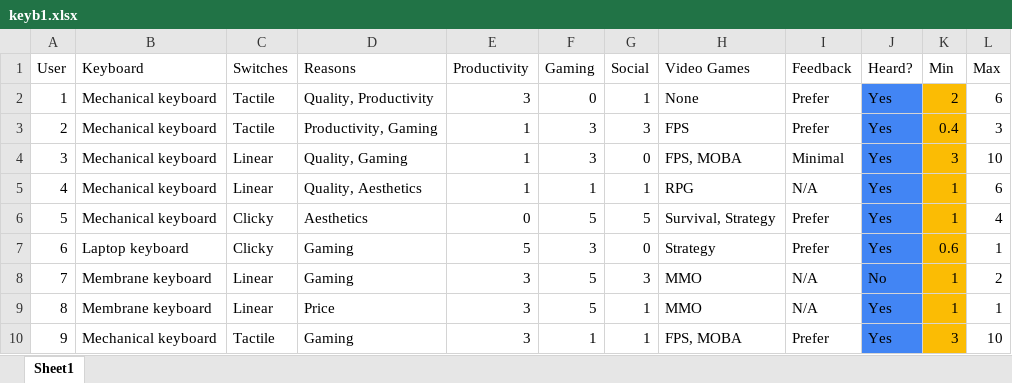
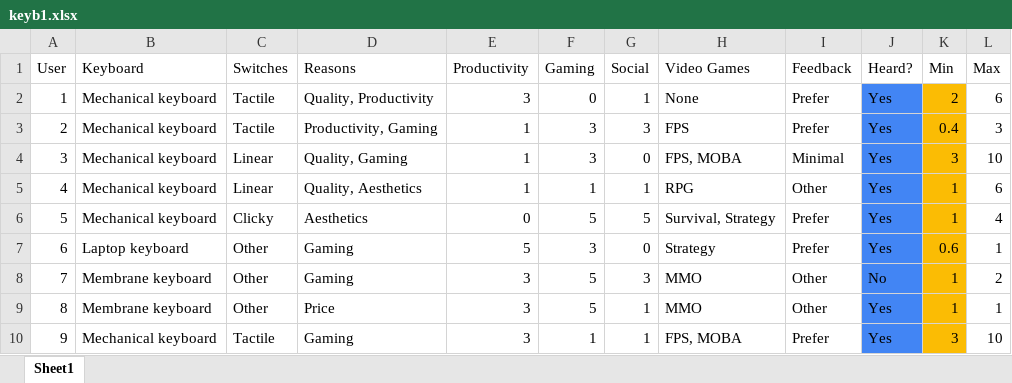
Before and after one commit to Galaxeo/keyboard-data-analysis, an Excel workbook: keyb1.xlsx, sheet Sheet1, drawn as a sheet; only a part is shown; values as stored, in another font and other column widths than the file's, no borders; the diff covers the shown part only; the diff names each change by its address in the sheet, - before the commit and + after, or states it on an @@ line.

```diff
--- a/keyb1.xlsx (sheet Sheet1)
+++ b/keyb1.xlsx (sheet Sheet1)
-I5 (Feedback): N/A
+I5 (Feedback): Other
-C7 (Switches): Clicky
+C7 (Switches): Other
-C8:C9 (Switches): Linear
+C8:C9 (Switches): Other
-I8:I9 (Feedback): N/A
+I8:I9 (Feedback): Other
```
Also changed, not shown: 9 edited cells elsewhere in this sheet, 13 other files.
